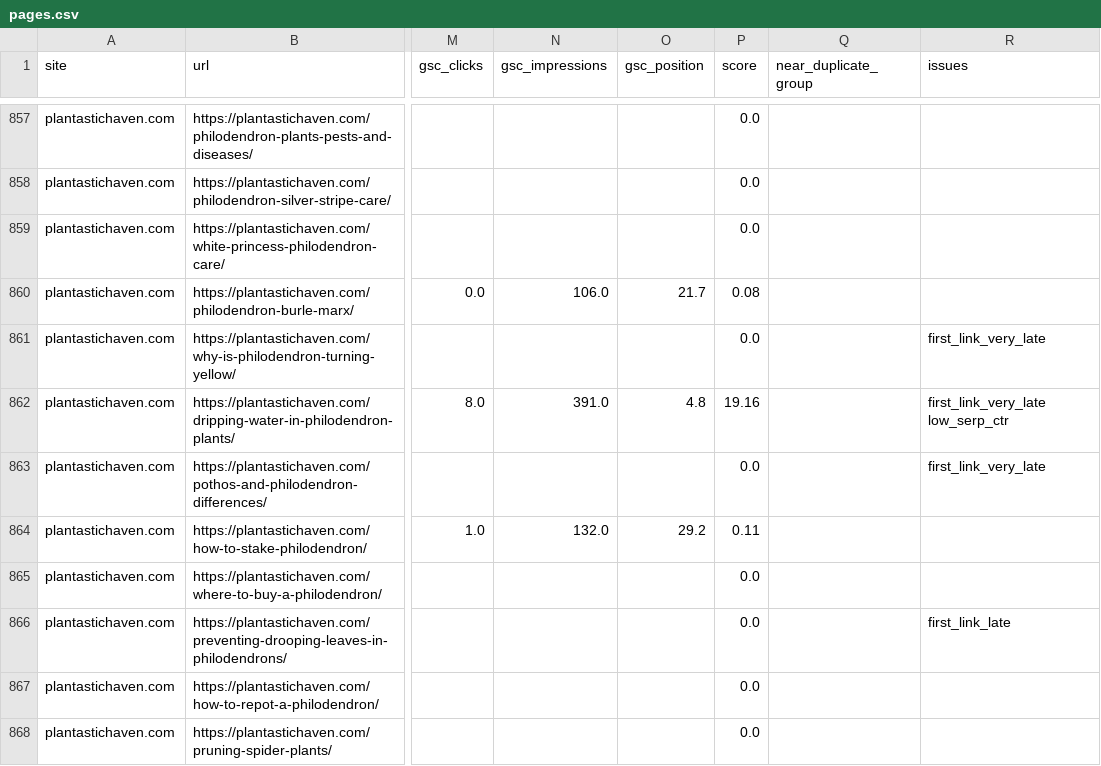
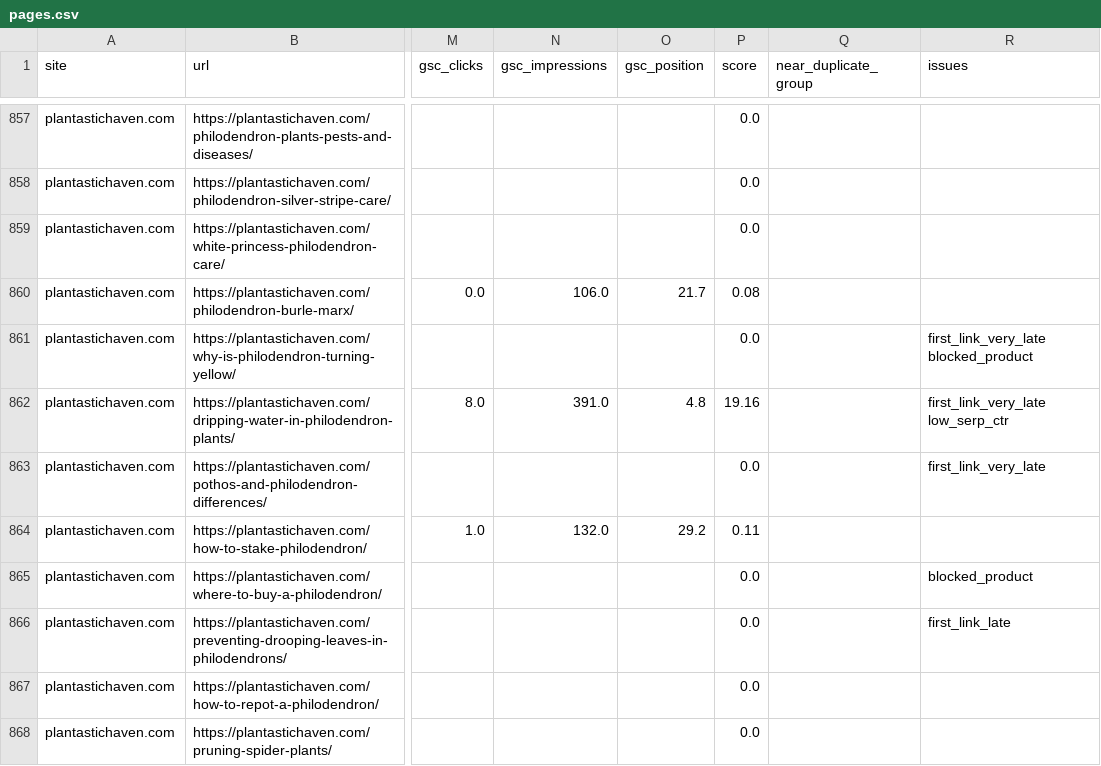
Before and after one commit to douphealth/amazon-optimization, a CSV file: reports/2026-11-26/pages.csv, drawn as a sheet; only a part is shown, gaps mark what is left out; the diff covers the shown part only; the diff names each change by its address in the sheet, - before the commit and + after, or states it on an @@ line.

```diff
--- a/reports/2026-11-26/pages.csv
+++ b/reports/2026-11-26/pages.csv
-R861 (issues): first_link_very_late
+R861 (issues): first_link_very_late blocked_product
-R865 (issues): (empty)
+R865 (issues): blocked_product
```
Also changed, not shown: 10 edited cells elsewhere in this file, 12 other files.
